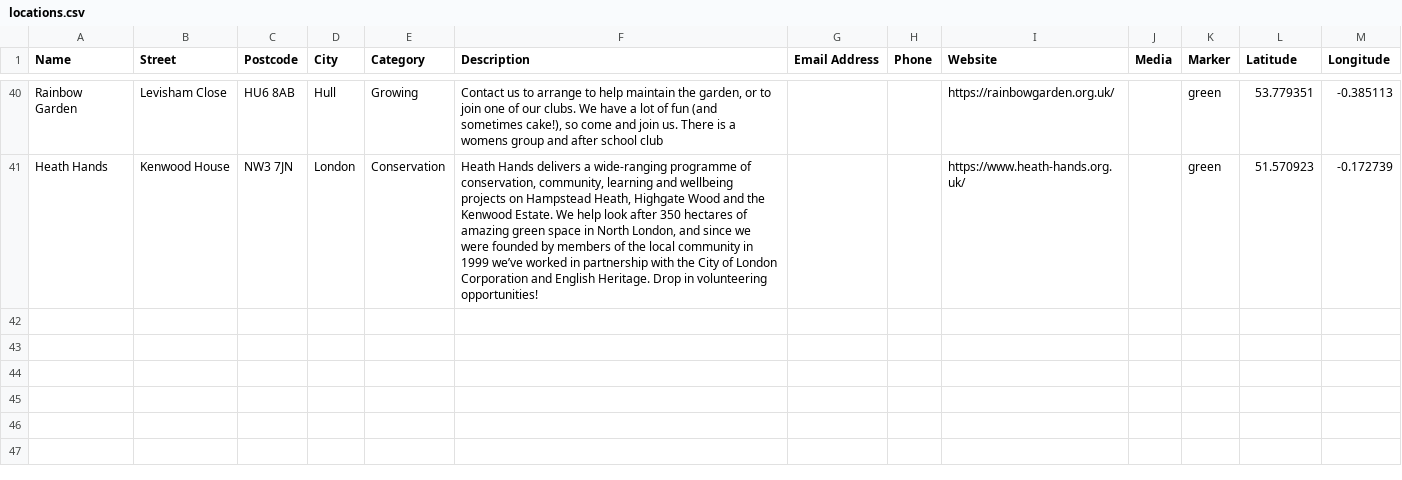
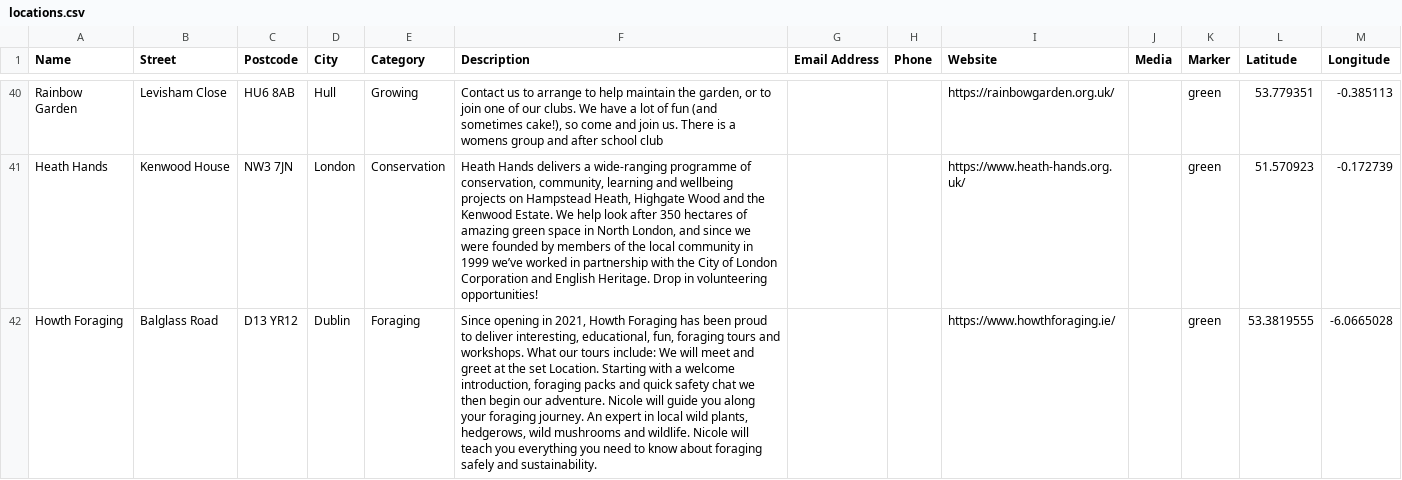
Before and after one commit to entangled-roots/tangledroots, a CSV file: locations.csv, drawn as a sheet; only a part is shown, gaps mark what is left out; the diff names each change by its address in the sheet, - before the commit and + after, or states it on an @@ line.

```diff
--- a/locations.csv
+++ b/locations.csv
+row 42: Howth Foraging | Balglass Road | D13 YR12 | Dublin | Foraging | Since opening in 2021, Howth Foraging has been proud to deliver interesting, educational, fun, foraging tours and workshops. What our tours include: We will meet and greet at the set Location. Starting with a welcome introduction, foraging packs and quick safety chat we then begin our adventure. Nicole will guide you along your foraging journey. An expert in local wild plants, hedgerows, wild mushrooms and wildlife. Nicole will teach you everything you need to know about foraging safely and sustainability. |  |  | https://www.howthforaging.ie/ |  | green | 53.3819555 | -6.0665028
```
